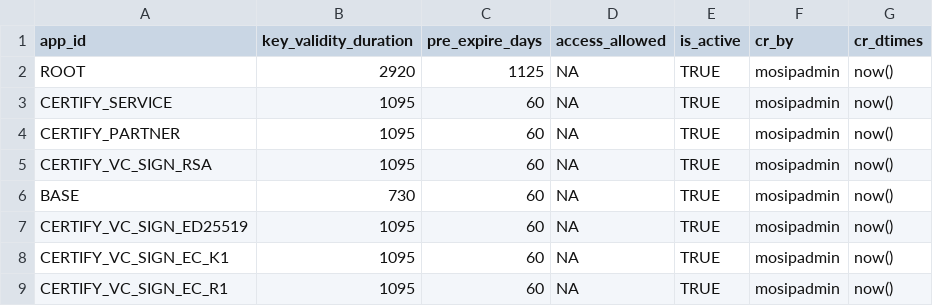
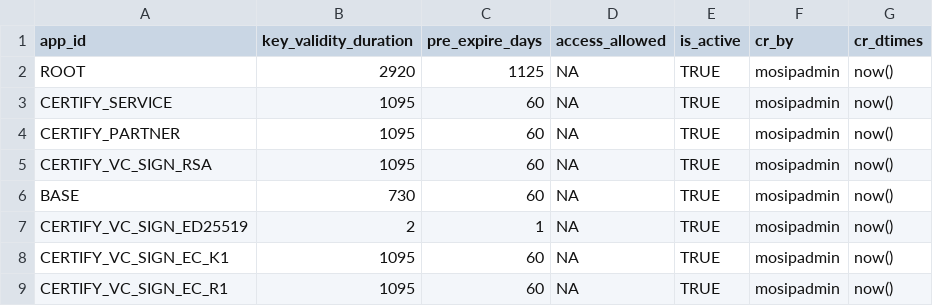
Before and after one commit to tejash-jl/db-scripts, a CSV file: db_scripts/mosip_certify/dml/certify-key_policy_def.csv, drawn as a sheet.

Commit message:
Update certify-key_policy_def.csv

```diff
--- a/db_scripts/mosip_certify/dml/certify-key_policy_def.csv
+++ b/db_scripts/mosip_certify/dml/certify-key_policy_def.csv
@@ -6,3 +6,3 @@ CERTIFY_VC_SIGN_RSA,1095,60,NA,TRUE,mosipadmin,now()
 BASE,730,60,NA,TRUE,mosipadmin,now()
-CERTIFY_VC_SIGN_ED25519,1095,60,NA,TRUE,mosipadmin,now()
+CERTIFY_VC_SIGN_ED25519,2,1,NA,TRUE,mosipadmin,now()
 CERTIFY_VC_SIGN_EC_K1,1095,60,NA,TRUE,mosipadmin,now()
```
